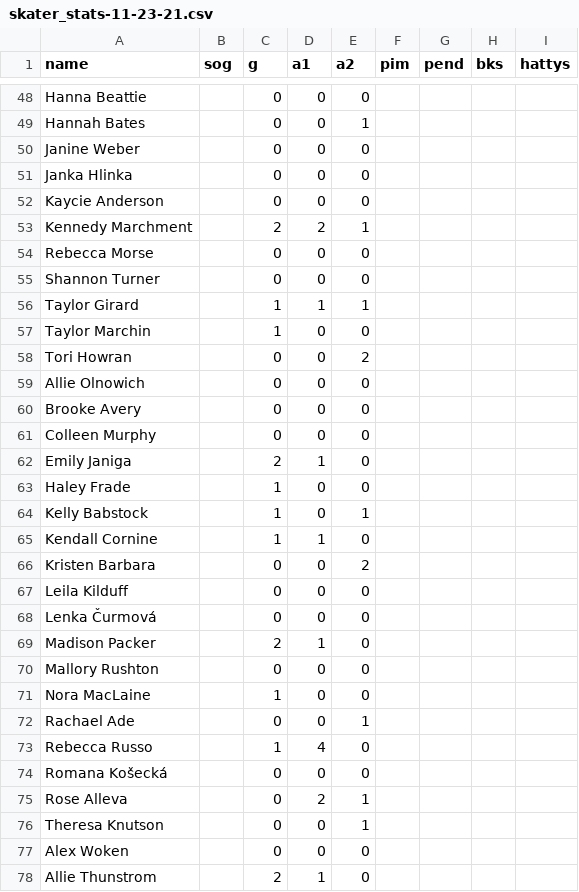
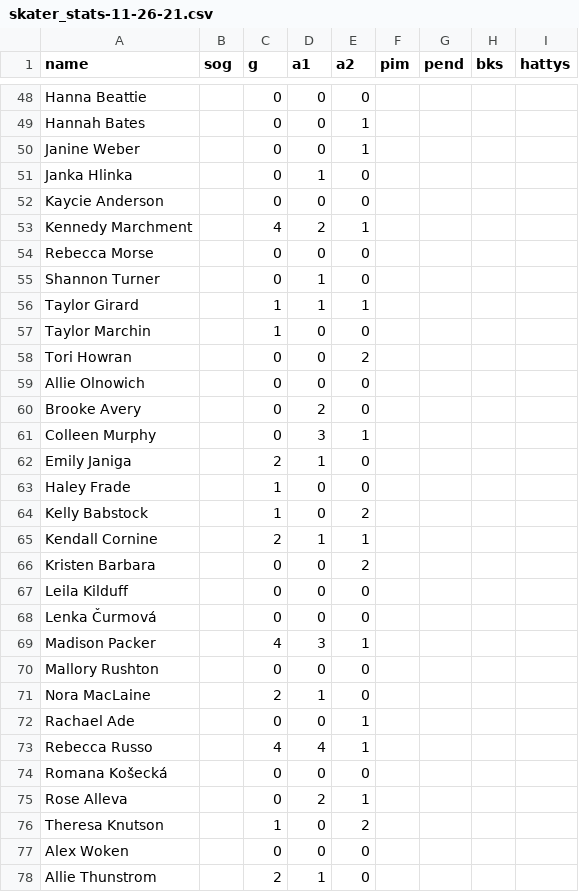
Before and after one commit to nguyenank/fantasy-hockey-league, a CSV file: db/spreadsheets/skater_stats-11-26-21.csv (was db/spreadsheets/skater_stats-11-23-21.csv), drawn as a sheet; only a part is shown, gaps mark what is left out; the diff covers the shown part only.

```diff
--- a/db/spreadsheets/skater_stats-11-23-21.csv
+++ b/db/spreadsheets/skater_stats-11-26-21.csv
@@ -49,8 +49,8 @@ Hanna Beattie,,0,0,0,,,,
 Hannah Bates,,0,0,1,,,,
-Janine Weber,,0,0,0,,,,
-Janka Hlinka,,0,0,0,,,,
+Janine Weber,,0,0,1,,,,
+Janka Hlinka,,0,1,0,,,,
 Kaycie Anderson,,0,0,0,,,,
-Kennedy Marchment,,2,2,1,,,,
+Kennedy Marchment,,4,2,1,,,,
 Rebecca Morse,,0,0,0,,,,
-Shannon Turner,,0,0,0,,,,
+Shannon Turner,,0,1,0,,,,
 Taylor Girard,,1,1,1,,,,
@@ -59,8 +59,8 @@ Tori Howran,,0,0,2,,,,
 Allie Olnowich,,0,0,0,,,,
-Brooke Avery,,0,0,0,,,,
-Colleen Murphy,,0,0,0,,,,
+Brooke Avery,,0,2,0,,,,
+Colleen Murphy,,0,3,1,,,,
 Emily Janiga,,2,1,0,,,,
 Haley Frade,,1,0,0,,,,
-Kelly Babstock,,1,0,1,,,,
-Kendall Cornine,,1,1,0,,,,
+Kelly Babstock,,1,0,2,,,,
+Kendall Cornine,,2,1,1,,,,
 Kristen Barbara,,0,0,2,,,,
@@ -68,10 +68,10 @@ Leila Kilduff,,0,0,0,,,,
 Lenka Čurmová,,0,0,0,,,,
-Madison Packer,,2,1,0,,,,
+Madison Packer,,4,3,1,,,,
 Mallory Rushton,,0,0,0,,,,
-Nora MacLaine,,1,0,0,,,,
+Nora MacLaine,,2,1,0,,,,
 Rachael Ade,,0,0,1,,,,
-Rebecca Russo,,1,4,0,,,,
+Rebecca Russo,,4,4,1,,,,
 Romana Košecká,,0,0,0,,,,
 Rose Alleva,,0,2,1,,,,
-Theresa Knutson,,0,0,1,,,,
+Theresa Knutson,,1,0,2,,,,
 Alex Woken,,0,0,0,,,,
```
Also changed, not shown: 45 edited cells elsewhere in this file, db/spreadsheets/goalie_stats-11-26-21.csv, 4 other files.
